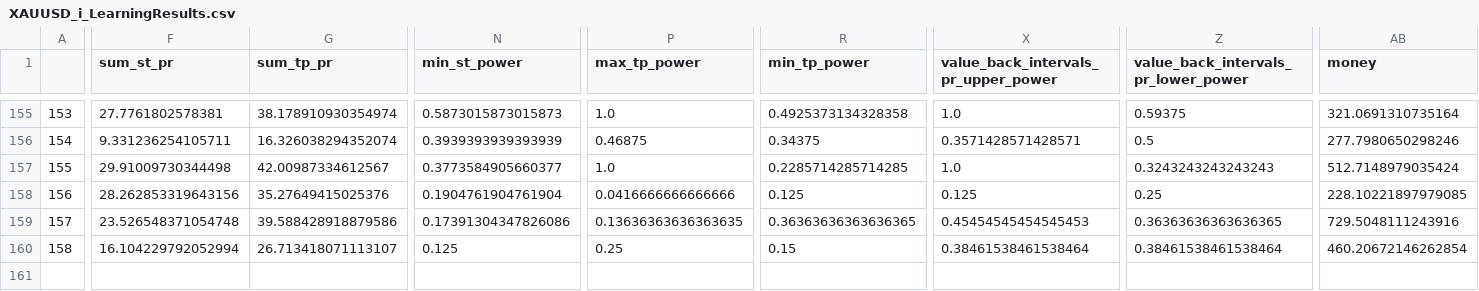
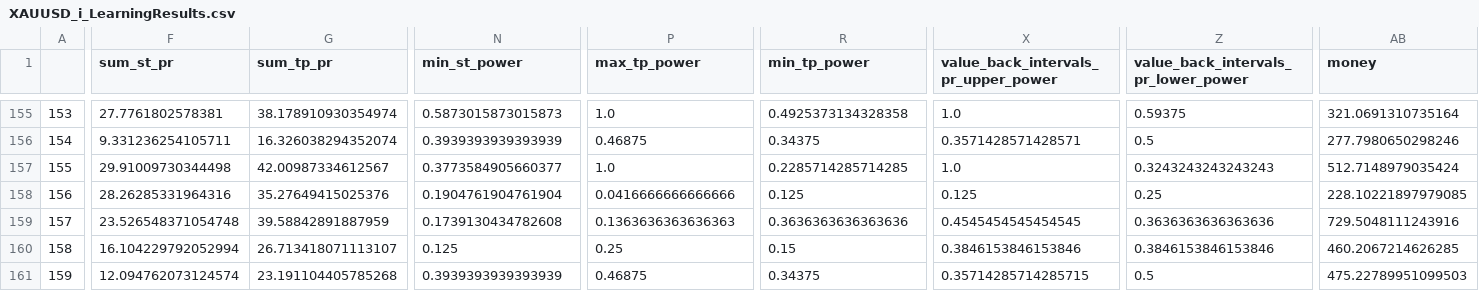
Before and after one commit to Mehrshad-Sorena/ShadBot, a CSV file: src/indicators/StochAstic/GeneticLearning_DB/elites/primary/sell/XAUUSD_i_LearningResults.csv, drawn as a sheet; only a part is shown, gaps mark what is left out; rows hold the shown columns only; the diff covers the shown part only; the diff names each change by its address in the sheet, - before the commit and + after, or states it on an @@ line.

```diff
--- a/src/indicators/StochAstic/GeneticLearning_DB/elites/primary/sell/XAUUSD_i_LearningResults.csv
+++ b/src/indicators/StochAstic/GeneticLearning_DB/elites/primary/sell/XAUUSD_i_LearningResults.csv
-F158 (sum_st_pr): 28.262853319643156
+F158 (sum_st_pr): 28.26285331964316
-G159 (sum_tp_pr): 39.588428918879586
+G159 (sum_tp_pr): 39.58842891887959
-N159 (min_st_power): 0.17391304347826086
+N159 (min_st_power): 0.1739130434782608
-P159 (max_tp_power): 0.13636363636363635
+P159 (max_tp_power): 0.1363636363636363
-R159 (min_tp_power): 0.36363636363636365
+R159 (min_tp_power): 0.3636363636363636
-X159: 0.45454545454545453
+X159: 0.4545454545454545
-Z159: 0.36363636363636365
+Z159: 0.3636363636363636
-X160: 0.38461538461538464
+X160: 0.3846153846153846
-Z160: 0.38461538461538464
+Z160: 0.3846153846153846
-AB160 (money): 460.20672146262854
+AB160 (money): 460.2067214626285
+row 161: 159 | 12.094762073124574 | 23.191104405785268 | 0.3939393939393939 | 0.46875 | 0.34375 | 0.35714285714285715 | 0.5 | 475.22789951099503
```
Also changed, not shown: 1 edited cell elsewhere in this file, src/indicators/MACD/GeneticLearning_DB/elites/primary/sell/XAUUSD_i_ChromosomeResults.csv, src/indicators/MACD/GeneticLearning_DB/elites/primary/sell/XAUUSD_i_LearningResults.csv, 7 other files.
